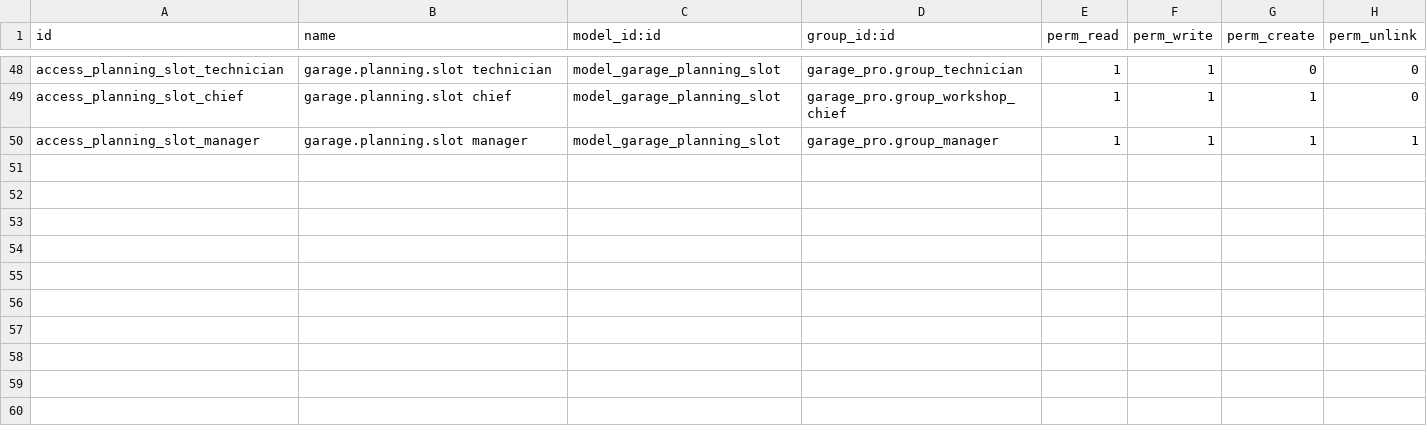
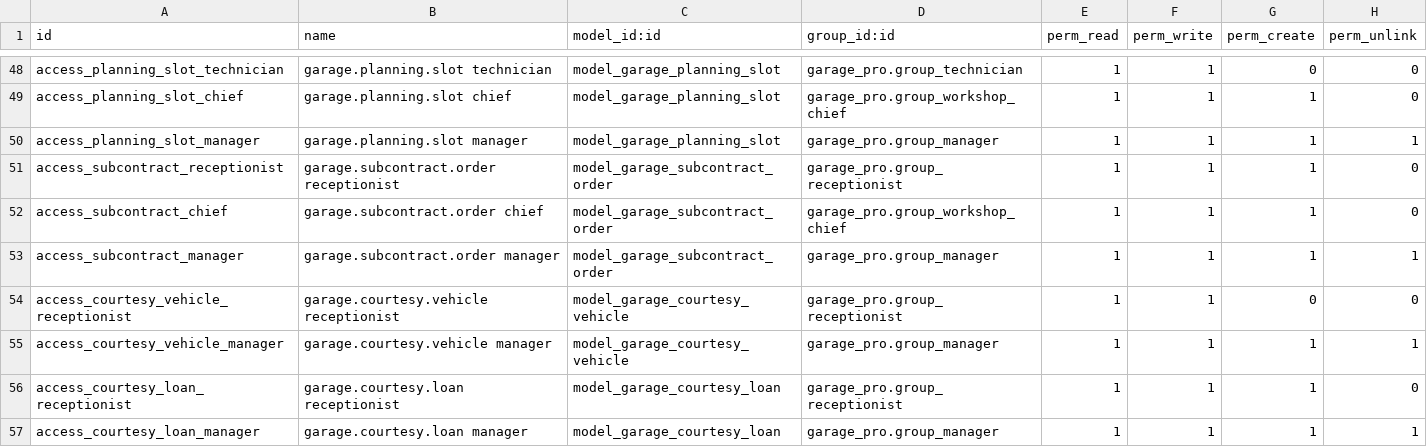
Before and after one commit to dieparni/odoo_garage, a CSV file: garage_pro/security/ir.model.access.csv, drawn as a sheet; only a part is shown, gaps mark what is left out; the diff names each change by its address in the sheet, - before the commit and + after, or states it on an @@ line.

```diff
--- a/garage_pro/security/ir.model.access.csv
+++ b/garage_pro/security/ir.model.access.csv
+row 51: access_subcontract_receptionist | garage.subcontract.order receptionist | model_garage_subcontract_order | garage_pro.group_receptionist | 1 | 1 | 1 | 0
+row 52: access_subcontract_chief | garage.subcontract.order chief | model_garage_subcontract_order | garage_pro.group_workshop_chief | 1 | 1 | 1 | 0
+row 53: access_subcontract_manager | garage.subcontract.order manager | model_garage_subcontract_order | garage_pro.group_manager | 1 | 1 | 1 | 1
+row 54: access_courtesy_vehicle_receptionist | garage.courtesy.vehicle receptionist | model_garage_courtesy_vehicle | garage_pro.group_receptionist | 1 | 1 | 0 | 0
+row 55: access_courtesy_vehicle_manager | garage.courtesy.vehicle manager | model_garage_courtesy_vehicle | garage_pro.group_manager | 1 | 1 | 1 | 1
+row 56: access_courtesy_loan_receptionist | garage.courtesy.loan receptionist | model_garage_courtesy_loan | garage_pro.group_receptionist | 1 | 1 | 1 | 0
+row 57: access_courtesy_loan_manager | garage.courtesy.loan manager | model_garage_courtesy_loan | garage_pro.group_manager | 1 | 1 | 1 | 1
```
Also changed, not shown: 11 other files.
